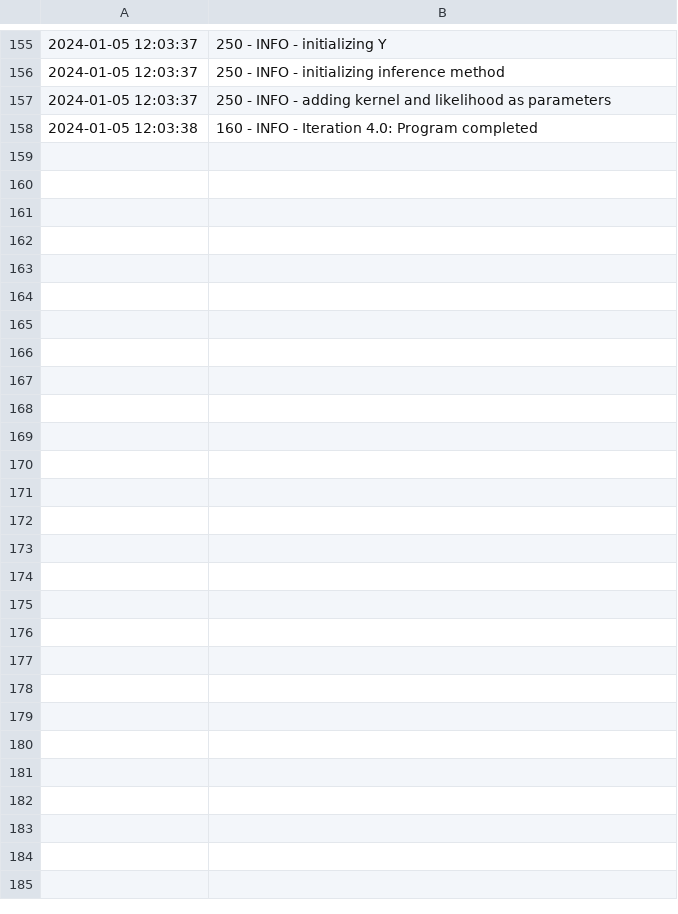
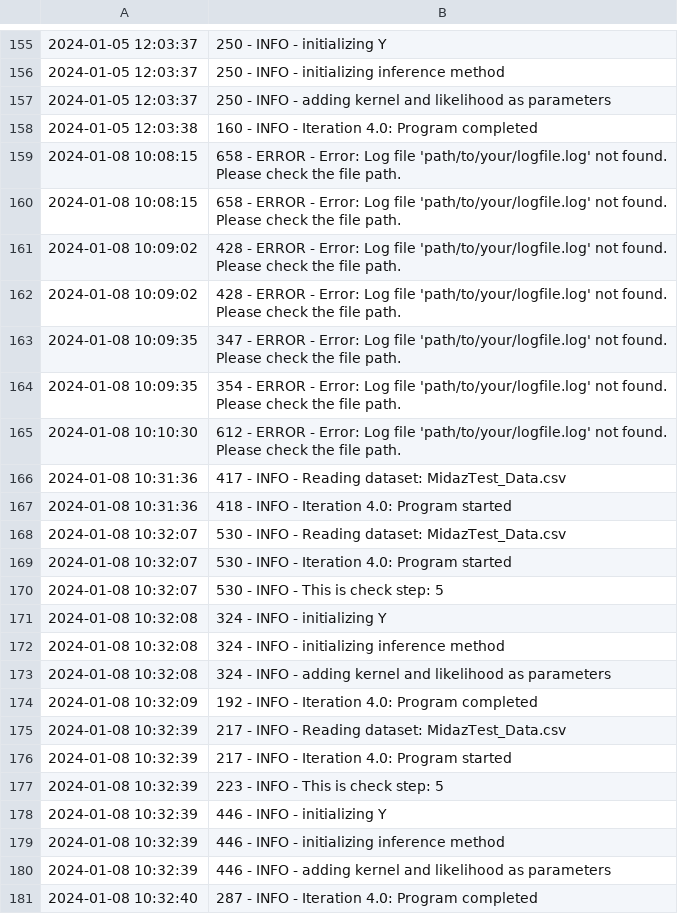
Before and after one commit to HiddenBao/ChemistryOptimization, a CSV file: DataSets/MidazTest/Logs/MidazTest_Log.csv, drawn as a sheet; only a part is shown, gaps mark what is left out.

Commit message:
Added the logic to check_steps
Updated check_steps to include log reading

```diff
--- a/DataSets/MidazTest/Logs/MidazTest_Log.csv
+++ b/DataSets/MidazTest/Logs/MidazTest_Log.csv
@@ -158 +158,24 @@
 2024-01-05 12:03:38,160 - INFO - Iteration 4.0: Program completed
+2024-01-08 10:08:15,658 - ERROR - Error: Log file 'path/to/your/logfile.log' not found. Please check the file path.
+2024-01-08 10:08:15,658 - ERROR - Error: Log file 'path/to/your/logfile.log' not found. Please check the file path.
+2024-01-08 10:09:02,428 - ERROR - Error: Log file 'path/to/your/logfile.log' not found. Please check the file path.
+2024-01-08 10:09:02,428 - ERROR - Error: Log file 'path/to/your/logfile.log' not found. Please check the file path.
+2024-01-08 10:09:35,347 - ERROR - Error: Log file 'path/to/your/logfile.log' not found. Please check the file path.
+2024-01-08 10:09:35,354 - ERROR - Error: Log file 'path/to/your/logfile.log' not found. Please check the file path.
+2024-01-08 10:10:30,612 - ERROR - Error: Log file 'path/to/your/logfile.log' not found. Please check the file path.
+2024-01-08 10:31:36,417 - INFO - Reading dataset: MidazTest_Data.csv
+2024-01-08 10:31:36,418 - INFO - Iteration 4.0: Program started
+2024-01-08 10:32:07,530 - INFO - Reading dataset: MidazTest_Data.csv
+2024-01-08 10:32:07,530 - INFO - Iteration 4.0: Program started
+2024-01-08 10:32:07,530 - INFO - This is check step: 5
+2024-01-08 10:32:08,324 - INFO - initializing Y
+2024-01-08 10:32:08,324 - INFO - initializing inference method
+2024-01-08 10:32:08,324 - INFO - adding kernel and likelihood as parameters
+2024-01-08 10:32:09,192 - INFO - Iteration 4.0: Program completed
+2024-01-08 10:32:39,217 - INFO - Reading dataset: MidazTest_Data.csv
+2024-01-08 10:32:39,217 - INFO - Iteration 4.0: Program started
+2024-01-08 10:32:39,223 - INFO - This is check step: 5
+2024-01-08 10:32:39,446 - INFO - initializing Y
+2024-01-08 10:32:39,446 - INFO - initializing inference method
+2024-01-08 10:32:39,446 - INFO - adding kernel and likelihood as parameters
+2024-01-08 10:32:40,287 - INFO - Iteration 4.0: Program completed
```
Also changed, not shown: 2 other files.
